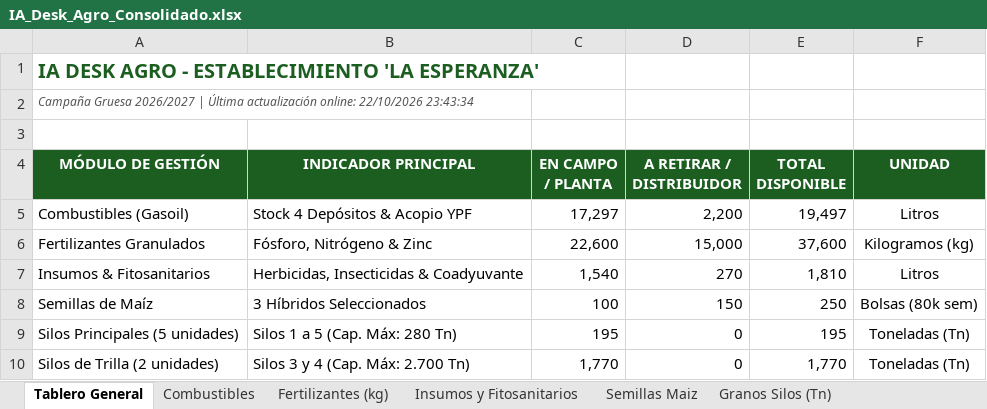
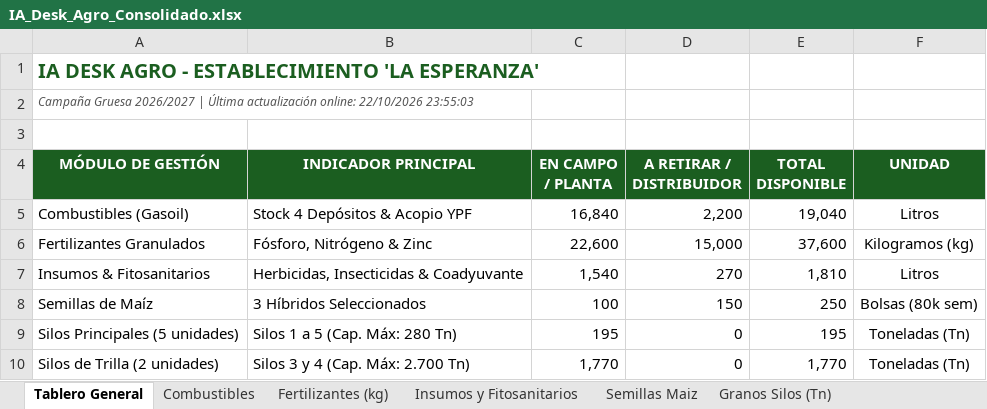
Before and after one commit to clarasabinio/IA-Desk-Agro, an Excel workbook: files_storage/IA_Desk_Agro_Consolidado.xlsx, sheet Tablero General, drawn as a sheet; values as stored, in another font and other column widths than the file's, no borders; the diff names each change by its address in the sheet, - before the commit and + after, or states it on an @@ line.

Commit message:
feat(field-data): audit and complete transformation of IA Desk Agro to robust Field Data architecture
- Add 6-module Field Data navigation: Inicio, Registros, Inventario, Campo, Informes, Copiloto
- Add Direct Registration Forms for fuel consumption, fuel ingress, transfers, and field labors
- Add transactional StockIntegrityService enforcing atomic transactions, non-negative checks, and deposit segregation
- Add interactive AI proposal preview cards with explicit [Confirmar] / [Descartar] buttons
- Add real-time stock balance tracking with auditable saldo_anterior and saldo_posterior
- Unify SQLite db.sqlite3 as authoritative single source of truth syncing outward to JSON and Excel

```diff
--- a/files_storage/IA_Desk_Agro_Consolidado.xlsx (sheet Tablero General)
+++ b/files_storage/IA_Desk_Agro_Consolidado.xlsx (sheet Tablero General)
-A2 (MÓDULO DE GESTIÓN): …online: 22/10/2026 23:43:34
+A2 (MÓDULO DE GESTIÓN): …online: 22/10/2026 23:55:03
-C5 (EN CAMPO / PLANTA): 17,297
+C5 (EN CAMPO / PLANTA): 16,840
-E5 (TOTAL DISPONIBLE): 19,497
+E5 (TOTAL DISPONIBLE): 19,040
```
Also changed, not shown: sheet Combustibles, sheet Fertilizantes (kg), sheet Semillas Maiz, sheet Insumos y Fitosanitarios, sheet Granos Silos (Tn), sheet Bitacora de Labores, files_storage/IA_Desk_Agro_Maiz.xlsx, files_storage/IA_Desk_Agro_Soja_Primera.xlsx, 20 other files.
